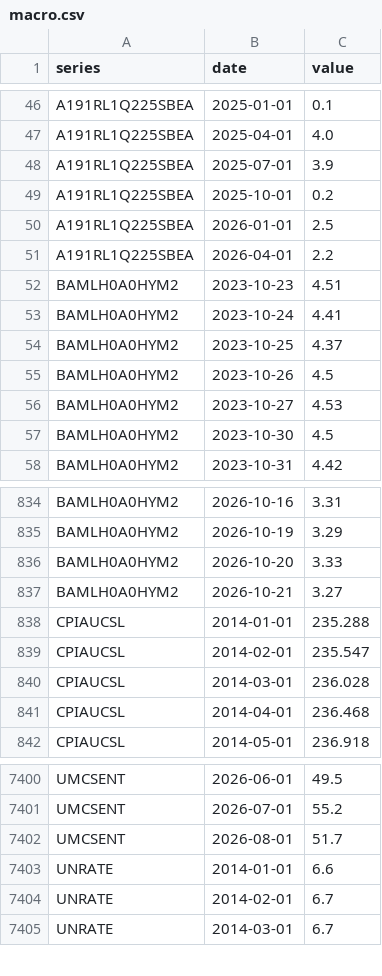
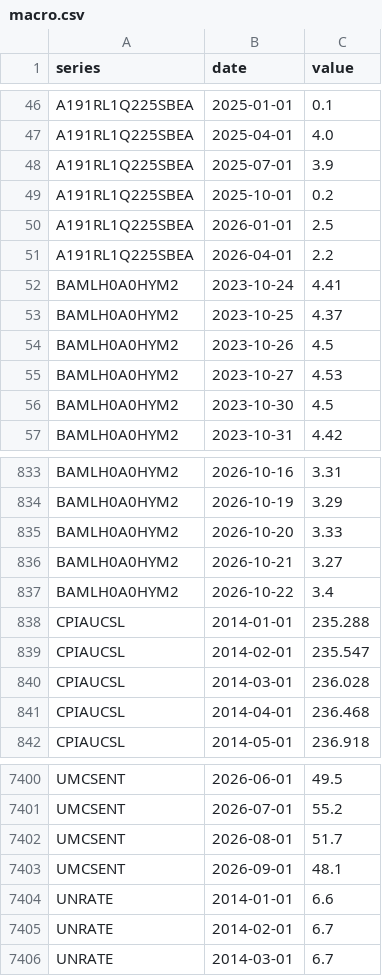
Before and after one commit to ChrisHo0317/Local_Dashboard, a CSV file: data/macro.csv, drawn as a sheet; only a part is shown, gaps mark what is left out; removed rows and columns are numbered as before the commit, all else as after; the diff names each change by its address in the sheet, - before the commit and + after, or states it on an @@ line.

```diff
--- a/data/macro.csv
+++ b/data/macro.csv
-row 52: BAMLH0A0HYM2 | 2023-10-23 | 4.51
+row 837: BAMLH0A0HYM2 | 2026-10-22 | 3.4
+row 7403: UMCSENT | 2026-09-01 | 48.1
```
Also changed, not shown: data/alerts_sent.csv, data/calendar_events.csv, 3 other files.
